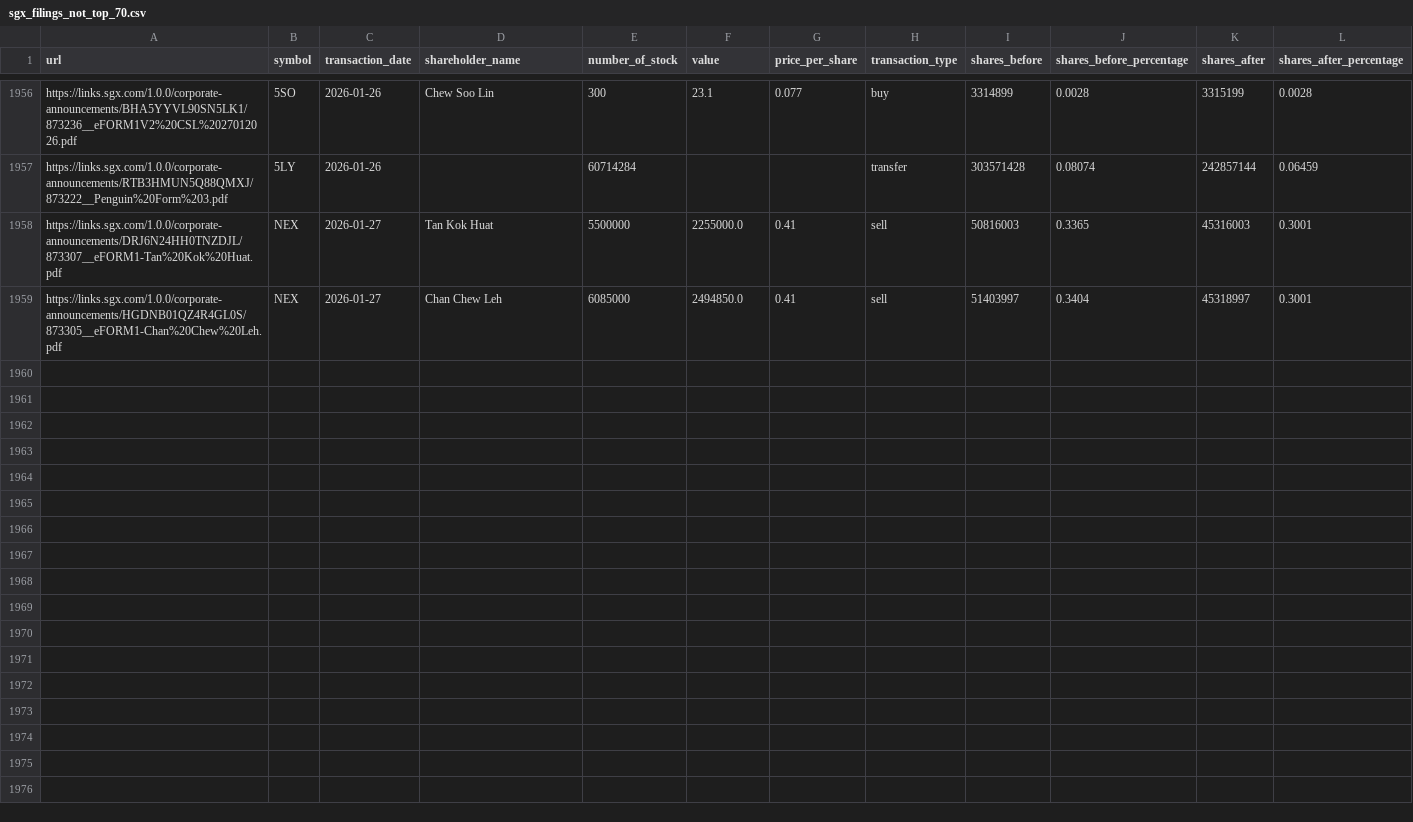
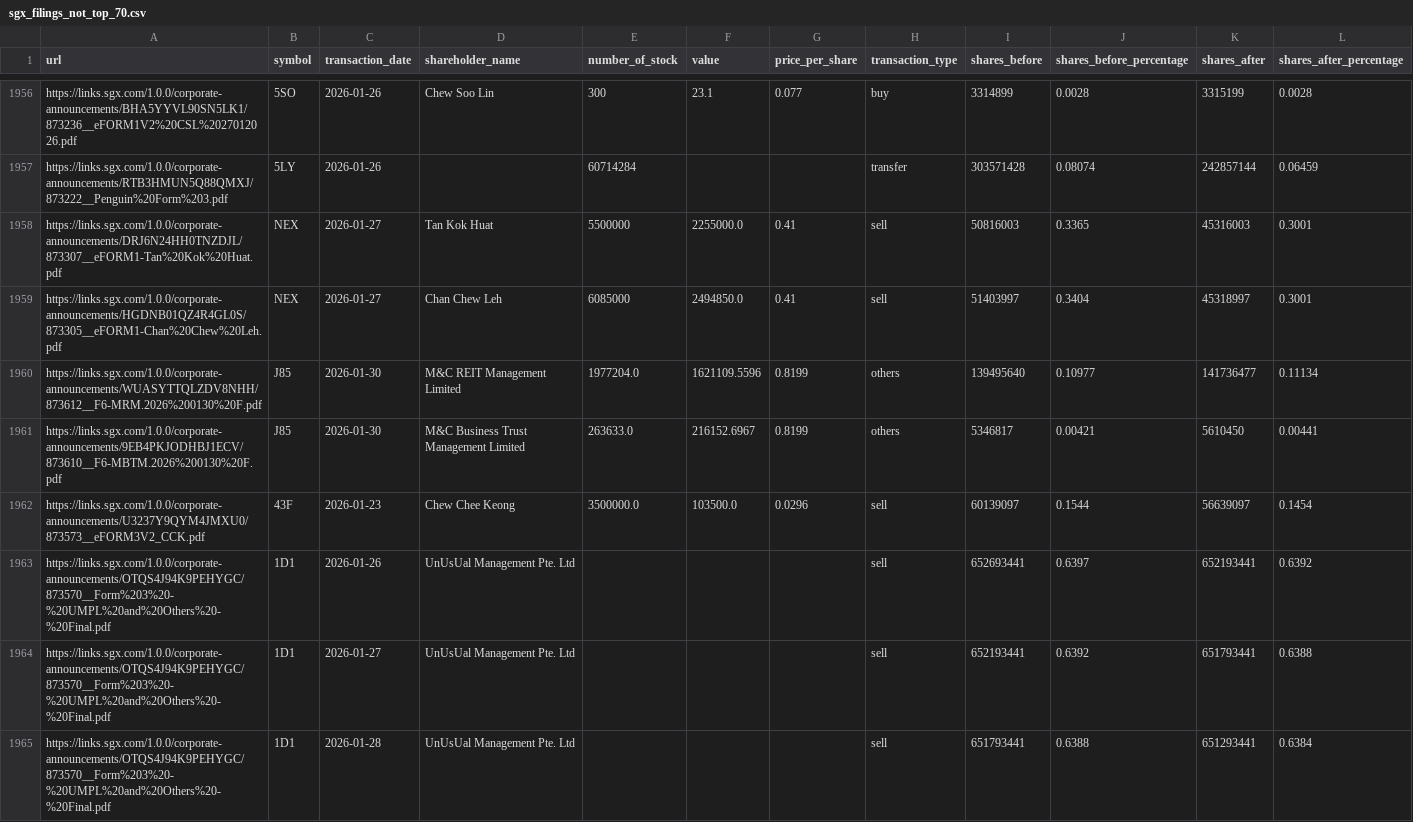
Before and after one commit to supertypeai/sgx_buyback_pipeline, a CSV file: data/scraper_output/sgx_filing/sgx_filings_not_top_70.csv, drawn as a sheet; only a part is shown, gaps mark what is left out; the diff names each change by its address in the sheet, - before the commit and + after, or states it on an @@ line.

```diff
--- a/data/scraper_output/sgx_filing/sgx_filings_not_top_70.csv
+++ b/data/scraper_output/sgx_filing/sgx_filings_not_top_70.csv
+row 1960: https://links.sgx.com/1.0.0/corporate-announcements/WUASYTTQLZDV8NHH/873612__F6-MRM.2026%200130%20F.pdf | J85 | 2026-01-30 | M&C REIT Management Limited | 1977204.0 | 1621109.5596 | 0.8199 | others | 139495640 | 0.10977 | 141736477 | 0.11134
+row 1961: https://links.sgx.com/1.0.0/corporate-announcements/9EB4PKJODHBJ1ECV/873610__F6-MBTM.2026%200130%20F.pdf | J85 | 2026-01-30 | M&C Business Trust Management Limited | 263633.0 | 216152.6967 | 0.8199 | others | 5346817 | 0.00421 | 5610450 | 0.00441
+row 1962: https://links.sgx.com/1.0.0/corporate-announcements/U3237Y9QYM4JMXU0/873573__eFORM3V2_CCK.pdf | 43F | 2026-01-23 | Chew Chee Keong | 3500000.0 | 103500.0 | 0.0296 | sell | 60139097 | 0.1544 | 56639097 | 0.1454
+row 1963: https://links.sgx.com/1.0.0/corporate-announcements/OTQS4J94K9PEHYGC/873570__Form%203%20-%20UMPL%20and%20Others%20-%20Final.pdf | 1D1 | 2026-01-26 | UnUsUal Management Pte. Ltd |  |  |  | sell | 652693441 | 0.6397 | 652193441 | 0.6392
+row 1964: https://links.sgx.com/1.0.0/corporate-announcements/OTQS4J94K9PEHYGC/873570__Form%203%20-%20UMPL%20and%20Others%20-%20Final.pdf | 1D1 | 2026-01-27 | UnUsUal Management Pte. Ltd |  |  |  | sell | 652193441 | 0.6392 | 651793441 | 0.6388
+row 1965: https://links.sgx.com/1.0.0/corporate-announcements/OTQS4J94K9PEHYGC/873570__Form%203%20-%20UMPL%20and%20Others%20-%20Final.pdf | 1D1 | 2026-01-28 | UnUsUal Management Pte. Ltd |  |  |  | sell | 651793441 | 0.6388 | 651293441 | 0.6384
```
Also changed, not shown: 4 other files.
